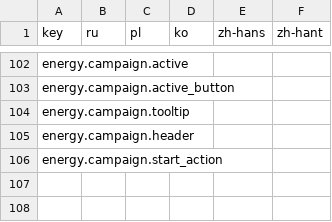
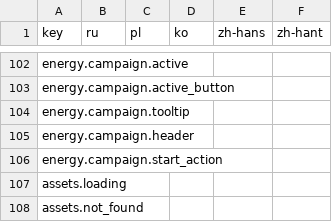
Before and after one commit to Xuxotron/UnderPressure, a CSV file: translations_extra.csv, drawn as a sheet; only a part is shown, gaps mark what is left out; the diff names each change by its address in the sheet, - before the commit and + after, or states it on an @@ line.

```diff
--- a/translations_extra.csv
+++ b/translations_extra.csv
+row 107: assets.loading
+row 108: assets.not_found
```
Also changed, not shown: translations.csv, 3 other files.
